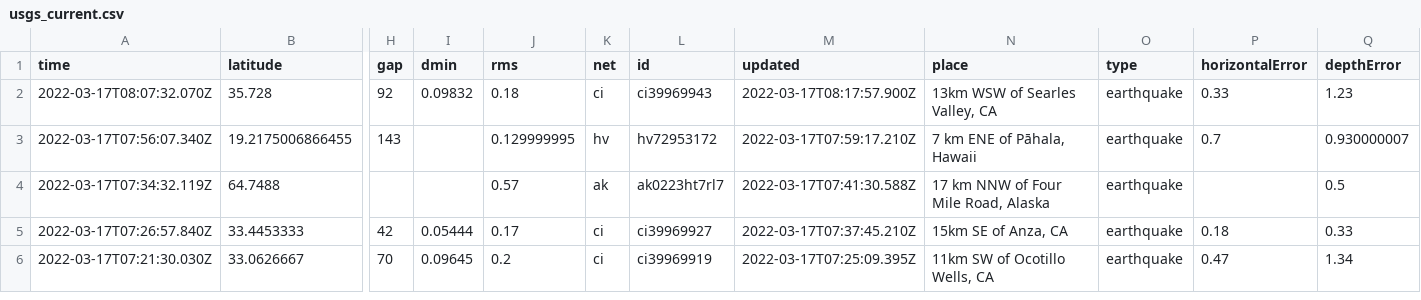
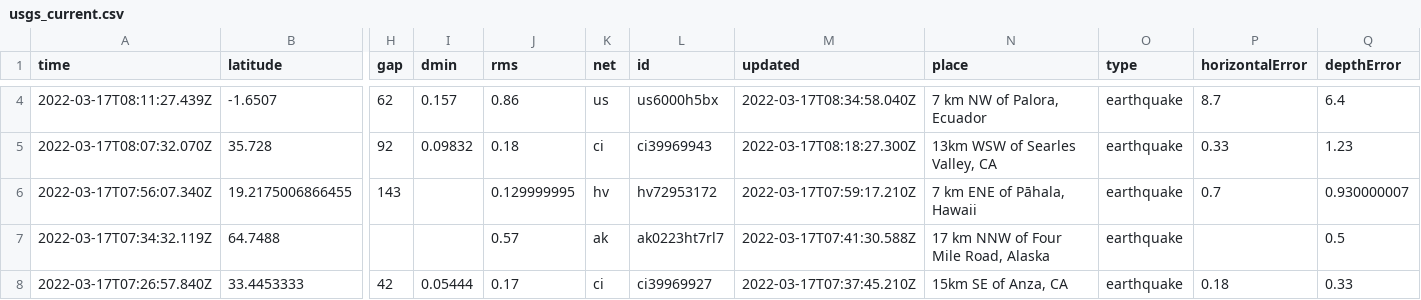
Before and after one commit to DevonMilley/dbk-calendar-actions, a CSV file: usgs_current.csv, drawn as a sheet; only a part is shown, gaps mark what is left out; the shorter side is filled out with more unchanged rows; addresses are those after the commit; rows hold the shown columns only; the diff covers the shown part only; the diff names each change by its address in the sheet, - before the commit and + after, or states it on an @@ line.

```diff
--- a/usgs_current.csv
+++ b/usgs_current.csv
+row 4: 2022-03-17T08:11:27.439Z | -1.6507 | 62 | 0.157 | 0.86 | us | us6000h5bx | 2022-03-17T08:34:58.040Z | 7 km NW of Palora, Ecuador | earthquake | 8.7 | 6.4
-M5 (updated): 2022-03-17T08:17:57.900Z
+M5 (updated): 2022-03-17T08:18:27.300Z
```
Also changed, not shown: 2 added rows, 3 removed rows and 3 edited cells elsewhere in this file.
